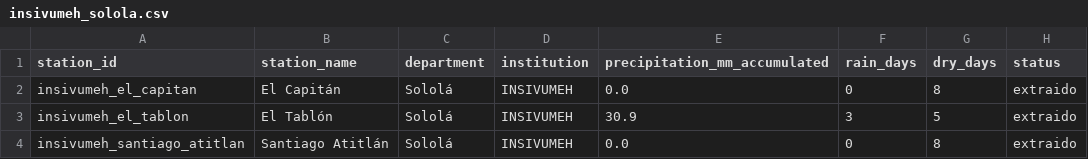
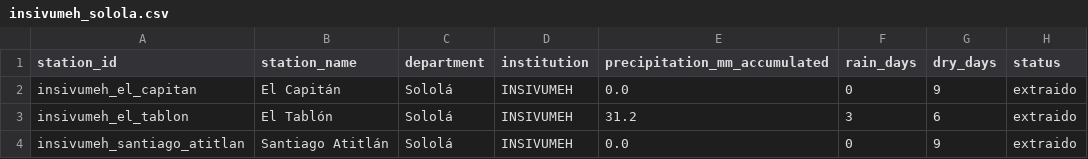
Before and after one commit to geograficaaala/MTA, a CSV file: docs/data/precipitaciones/insivumeh_solola.csv, drawn as a sheet; only a part is shown; the diff names each change by its address in the sheet, - before the commit and + after, or states it on an @@ line.

```diff
--- a/docs/data/precipitaciones/insivumeh_solola.csv
+++ b/docs/data/precipitaciones/insivumeh_solola.csv
-G2 (dry_days): 8
+G2 (dry_days): 9
-E3 (precipitation_mm_accumulated): 30.9
+E3 (precipitation_mm_accumulated): 31.2
-G3 (dry_days): 5
+G3 (dry_days): 6
-G4 (dry_days): 8
+G4 (dry_days): 9
```
Also changed, not shown: docs/data/precipitaciones/estaciones_precipitacion.csv, 12 other files.
